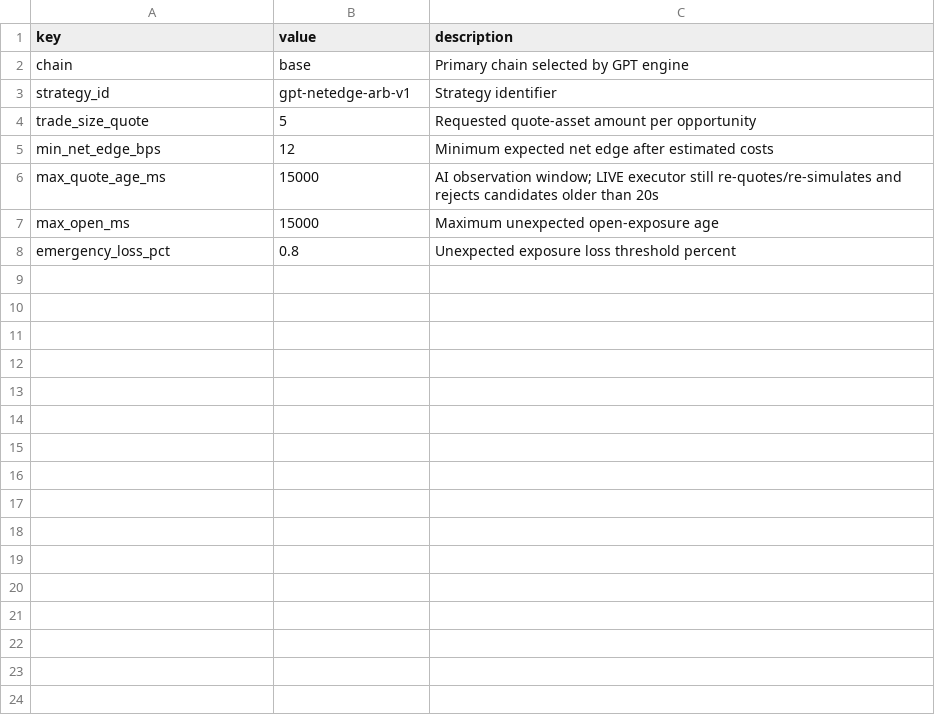
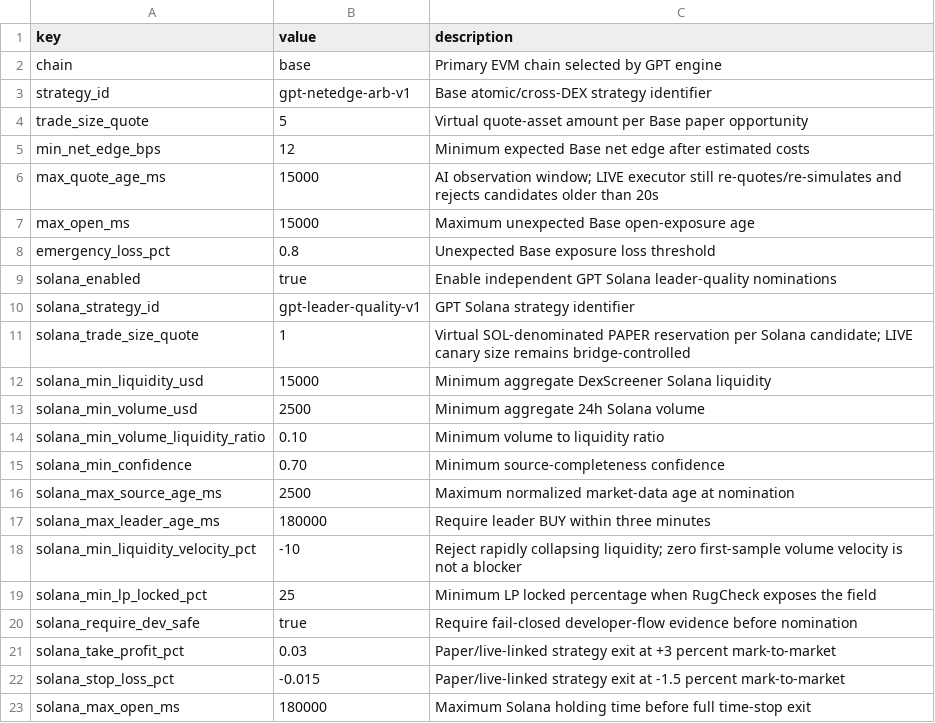
Before and after one commit to ayman01323/boot-trading-bot, a CSV file: CSVbot/sibot1/engines/gpt/settings.example.csv, drawn as a sheet.

Commit message:
Configure GPT dual Base and Solana strategy defaults

```diff
--- a/CSVbot/sibot1/engines/gpt/settings.example.csv
+++ b/CSVbot/sibot1/engines/gpt/settings.example.csv
@@ -1,8 +1,23 @@
 key,value,description
-chain,base,Primary chain selected by GPT engine
-strategy_id,gpt-netedge-arb-v1,Strategy identifier
-trade_size_quote,5,Requested quote-asset amount per opportunity
-min_net_edge_bps,12,Minimum expected net edge after estimated costs
+chain,base,Primary EVM chain selected by GPT engine
+strategy_id,gpt-netedge-arb-v1,Base atomic/cross-DEX strategy identifier
+trade_size_quote,5,Virtual quote-asset amount per Base paper opportunity
+min_net_edge_bps,12,Minimum expected Base net edge after estimated costs
 max_quote_age_ms,15000,AI observation window; LIVE executor still re-quotes/re-simulates and rejects candidates older than 20s
-max_open_ms,15000,Maximum unexpected open-exposure age
-emergency_loss_pct,0.8,Unexpected exposure loss threshold percent
+max_open_ms,15000,Maximum unexpected Base open-exposure age
+emergency_loss_pct,0.8,Unexpected Base exposure loss threshold
+solana_enabled,true,Enable independent GPT Solana leader-quality nominations
+solana_strategy_id,gpt-leader-quality-v1,GPT Solana strategy identifier
+solana_trade_size_quote,1,Virtual SOL-denominated PAPER reservation per Solana candidate; LIVE canary size remains bridge-controlled
+solana_min_liquidity_usd,15000,Minimum aggregate DexScreener Solana liquidity
+solana_min_volume_usd,2500,Minimum aggregate 24h Solana volume
+solana_min_volume_liquidity_ratio,0.10,Minimum volume to liquidity ratio
+solana_min_confidence,0.70,Minimum source-completeness confidence
+solana_max_source_age_ms,2500,Maximum normalized market-data age at nomination
+solana_max_leader_age_ms,180000,Require leader BUY within three minutes
+solana_min_liquidity_velocity_pct,-10,Reject rapidly collapsing liquidity; zero first-sample volume velocity is not a blocker
+solana_min_lp_locked_pct,25,Minimum LP locked percentage when RugCheck exposes the field
+solana_require_dev_safe,true,Require fail-closed developer-flow evidence before nomination
+solana_take_profit_pct,0.03,Paper/live-linked strategy exit at +3 percent mark-to-market
+solana_stop_loss_pct,-0.015,Paper/live-linked strategy exit at -1.5 percent mark-to-market
+solana_max_open_ms,180000,Maximum Solana holding time before full time-stop exit
```
